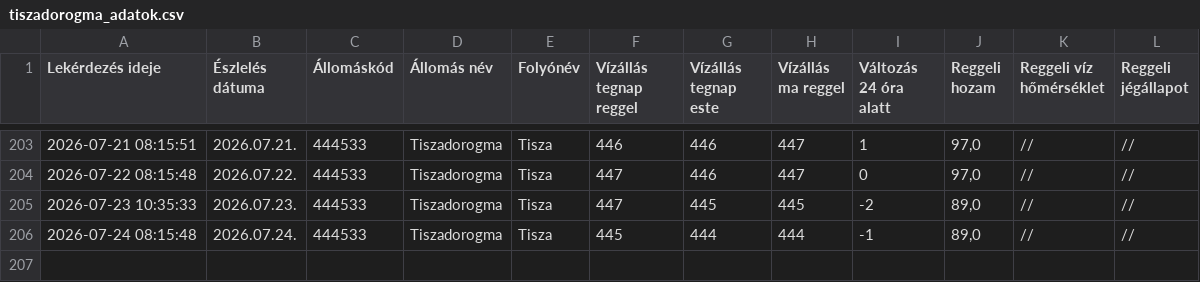
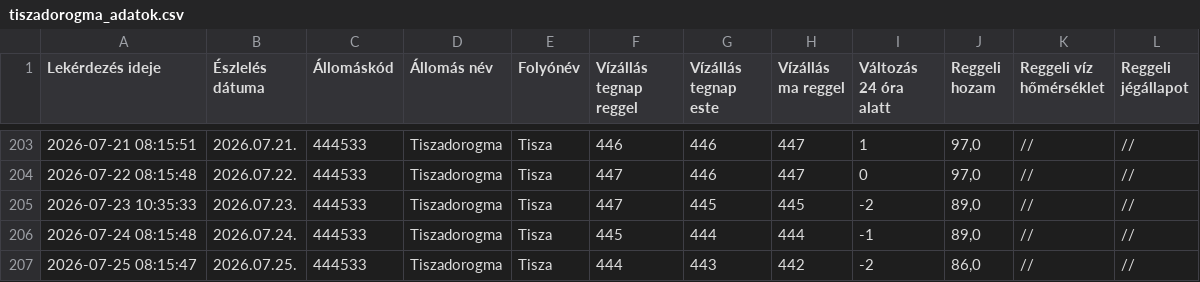
Before and after one commit to vsomosi/tisza_scraper, a CSV file: tiszadorogma_adatok.csv, drawn as a sheet; only a part is shown, gaps mark what is left out.

```diff
--- a/tiszadorogma_adatok.csv
+++ b/tiszadorogma_adatok.csv
@@ -206 +206,2 @@ Lekérdezés ideje;Észlelés dátuma;Állomáskód;Állomás név;Folyónév;V
 2026-07-24 08:15:48;2026.07.24.;444533;Tiszadorogma;Tisza;445;444;444;-1;89,0;//;//
+2026-07-25 08:15:47;2026.07.25.;444533;Tiszadorogma;Tisza;444;443;442;-2;86,0;//;//
```
